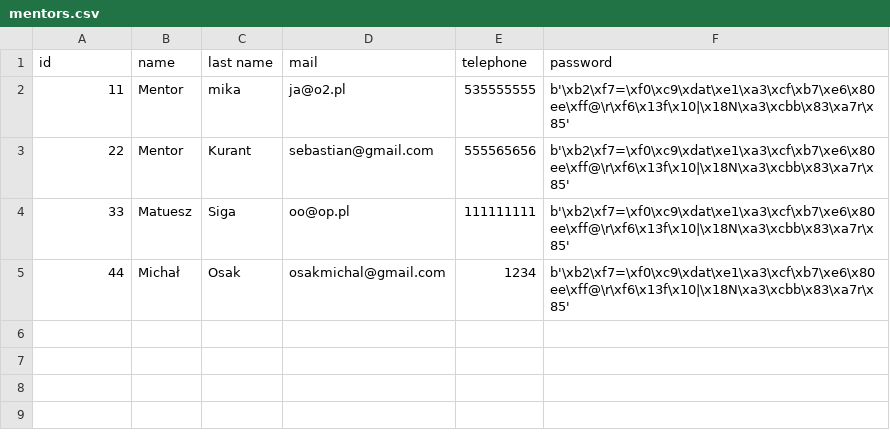
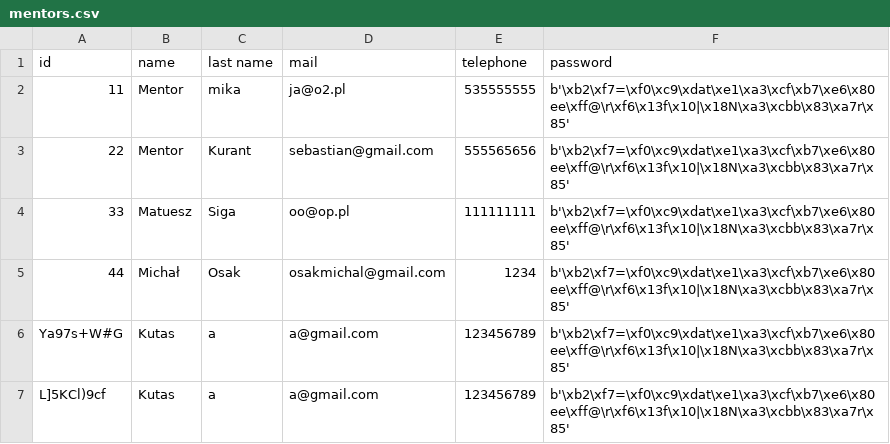
Before and after one commit to patiem/ccms-for-school-python-flask-SQLAlchemy, a CSV file: csv/mentors.csv, drawn as a sheet.

```diff
--- a/csv/mentors.csv
+++ b/csv/mentors.csv
@@ -5 +5,3 @@ id;name;last name;mail;telephone;password;
 44;Michał;Osak;osakmichal@gmail.com;1234;b'\xb2\xf7=\xf0\xc9\xdat\xe1\xa3\xcf\xb7\xe6\x80ee\xff@\r\xf6\x13f\x10|\x18N\xa3\xcbb\x83\xa7r\x85'
+Ya97s+W#G;Kutas;a;a@gmail.com;123456789;b'\xb2\xf7=\xf0\xc9\xdat\xe1\xa3\xcf\xb7\xe6\x80ee\xff@\r\xf6\x13f\x10|\x18N\xa3\xcbb\x83\xa7r\x85'
+L]5KCl)9cf;Kutas;a;a@gmail.com;123456789;b'\xb2\xf7=\xf0\xc9\xdat\xe1\xa3\xcf\xb7\xe6\x80ee\xff@\r\xf6\x13f\x10|\x18N\xa3\xcbb\x83\xa7r\x85'
```
Also changed, not shown: 3 other files.
